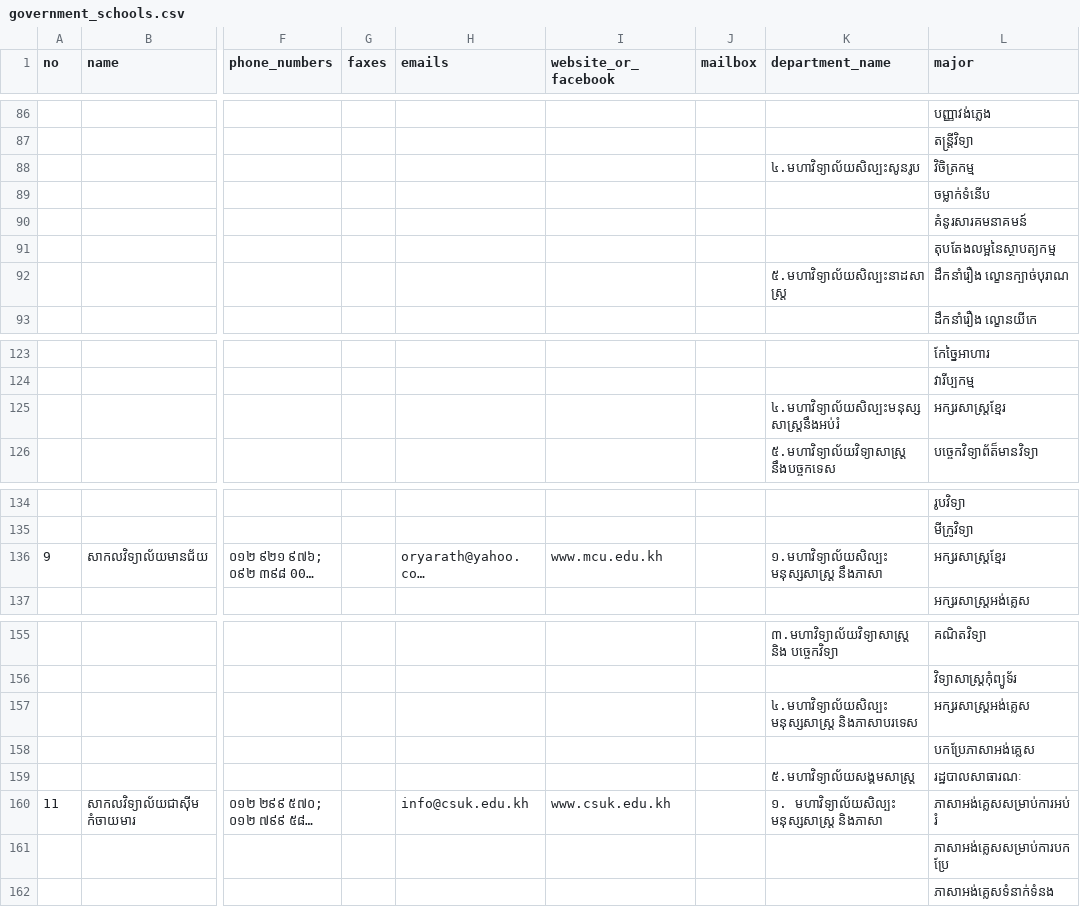
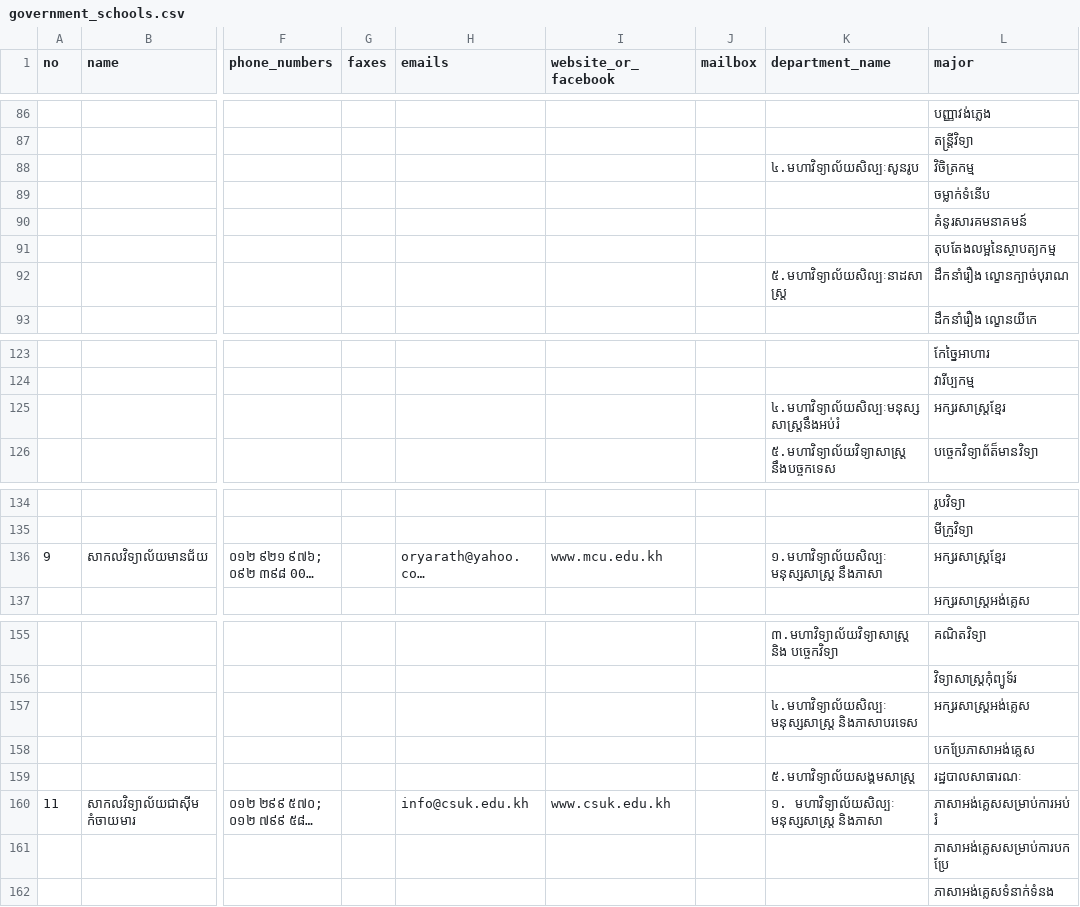
Before and after one commit to ilabsea/trey_visay_api, a CSV file: db/csv/government_schools.csv, drawn as a sheet; only a part is shown, gaps mark what is left out; long unchanged cells end in …; the diff names each change by its address in the sheet, - before the commit and + after, or states it on an @@ line.

```diff
--- a/db/csv/government_schools.csv
+++ b/db/csv/government_schools.csv
-K88 (department_name): ៤.មហាវិទ្យាល័យសិល្បះសូនរូប
+K88 (department_name): ៤.មហាវិទ្យាល័យសិល្បៈសូនរូប
-K92 (department_name): ៥.មហាវិទ្យាល័យសិល្បះនាដសាស្ត្រ
+K92 (department_name): ៥.មហាវិទ្យាល័យសិល្បៈនាដសាស្ត្រ
-K125 (department_name): ៤.មហាវិទ្យាល័យសិល្បះមនុស្សសាស្ត្រនឹងអប់រំ
+K125 (department_name): ៤.មហាវិទ្យាល័យសិល្បៈមនុស្សសាស្ត្រនឹងអប់រំ
-K136 (department_name): ១.មហាវិទ្យាល័យសិល្បះ មនុស្សសាស្ដ្រ នឹងភាសា
+K136 (department_name): ១.មហាវិទ្យាល័យសិល្បៈ មនុស្សសាស្ដ្រ នឹងភាសា
-K157 (department_name): ៤.មហាវិទ្យាល័យសិល្បះ មនុស្សសាស្ត្រ និងភាសាបរទេស
+K157 (department_name): ៤.មហាវិទ្យាល័យសិល្បៈ មនុស្សសាស្ត្រ និងភាសាបរទេស
-K160 (department_name): ១. មហាវិទ្យាល័យសិល្បះ មនុស្សសាស្ត្រ និងភាសា
+K160 (department_name): ១. មហាវិទ្យាល័យសិល្បៈ មនុស្សសាស្ត្រ និងភាសា
```
Also changed, not shown: db/csv/ngo_schools.csv, db/csv/private_schools.csv.
